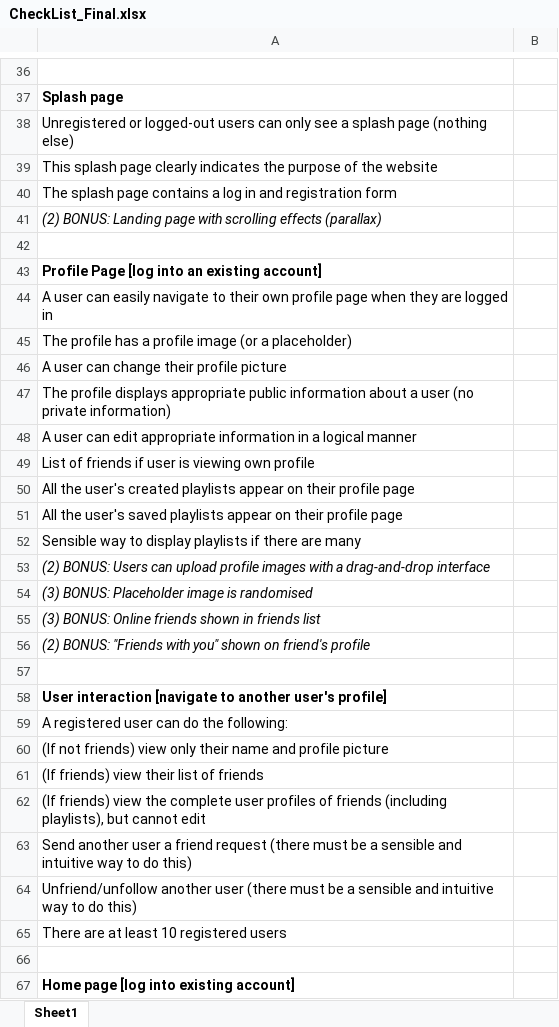
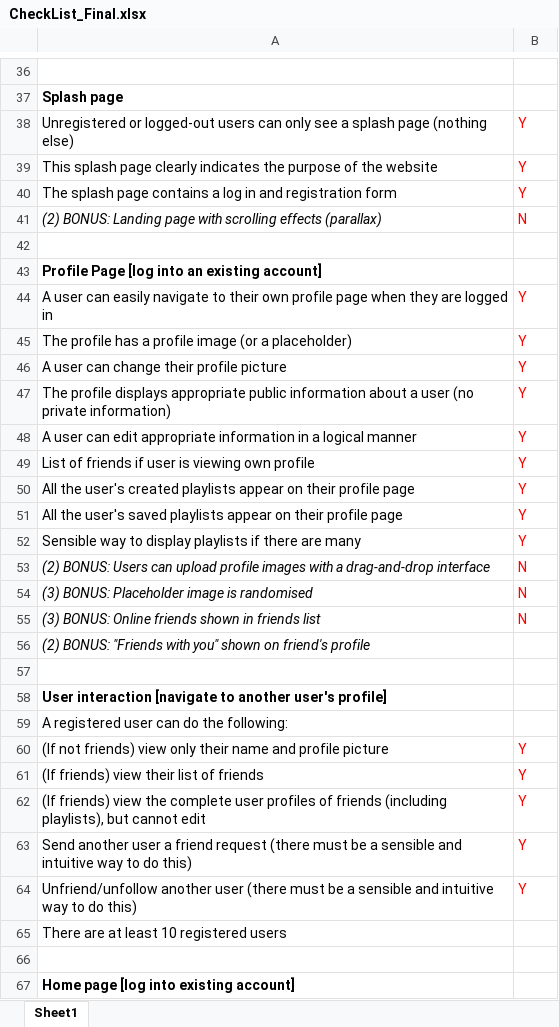
Before and after one commit to Cyb3rC0de7/IMY220_Project, an Excel workbook: CheckList_Final.xlsx, sheet Sheet1, drawn as a sheet; only a part is shown, gaps mark what is left out; values as stored, in another font and other column widths than the file's, no borders; the diff covers the shown part only; the diff names each change by its address in the sheet, - before the commit and + after, or states it on an @@ line.

```diff
--- a/CheckList_Final.xlsx (sheet Sheet1)
+++ b/CheckList_Final.xlsx (sheet Sheet1)
-B38:B40: (empty)
+B38:B40: Y
-B41: (empty)
+B41: N
-B44:B52: (empty)
+B44:B52: Y
-B53:B55: (empty)
+B53:B55: N
-B60:B64: (empty)
+B60:B64: Y
```
Also changed, not shown: 47 edited cells elsewhere in this sheet, 18 other files.
